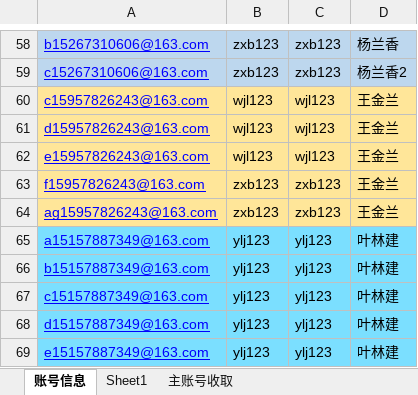
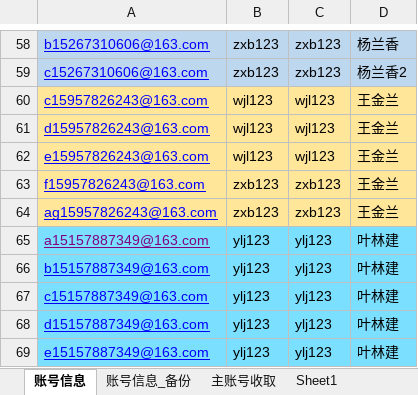
Before and after one commit to yuniyiqi23/zhongyang, an Excel workbook: src/main/resources/login.xlsx, sheet 账号信息, drawn as a sheet; only a part is shown, gaps mark what is left out; values as stored, in another font and other column widths than the file's, no borders; the diff covers the shown part only; the diff names each change by its address in the sheet, - before the commit and + after, or states it on an @@ line.

```diff
--- a/src/main/resources/login.xlsx (sheet 账号信息)
+++ b/src/main/resources/login.xlsx (sheet 账号信息)
+sheet tab: 账号信息_备份
@@ sheet tab order changed: 账号信息 | 账号信息_备份 | 主账号收取 | Sheet1 @@
-A65 text colour: #0000FF
+A65 text colour: #800080
```
Also changed, not shown: 25 removed rows elsewhere in this sheet, sheet Sheet1, sheet 主账号收取.
